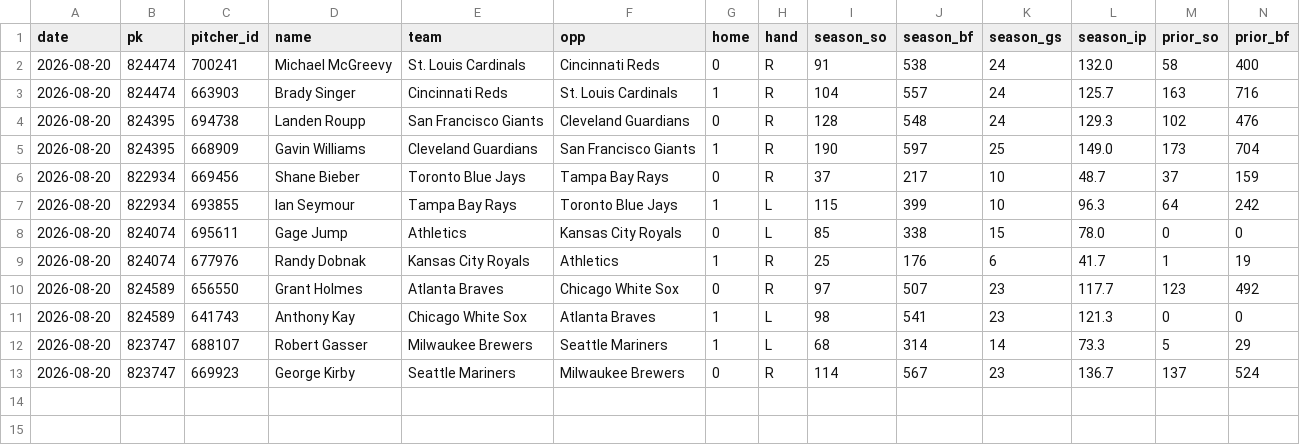
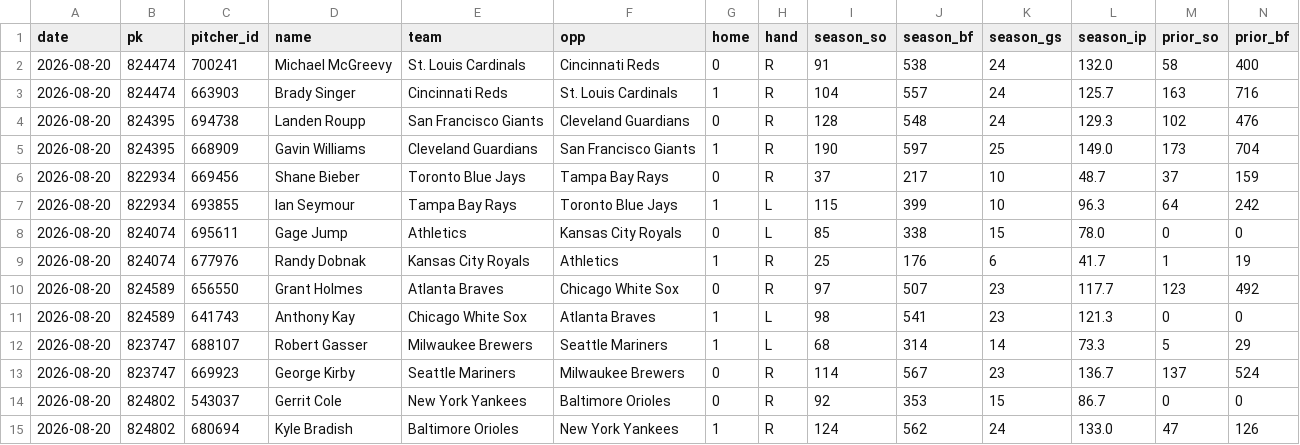
Before and after one commit to myles00price/baseball-model, a CSV file: k_lock_2026-08-20.csv, drawn as a sheet; only a part is shown; rows hold the shown columns only; the diff names each change by its address in the sheet, - before the commit and + after, or states it on an @@ line.

Commit message:
lineup lock update 2026-08-20

```diff
--- a/k_lock_2026-08-20.csv
+++ b/k_lock_2026-08-20.csv
+row 14: 2026-08-20 | 824802 | 543037 | Gerrit Cole | New York Yankees | Baltimore Orioles | 0 | R | 92 | 353 | 15 | 86.7 | 0 | 0
+row 15: 2026-08-20 | 824802 | 680694 | Kyle Bradish | Baltimore Orioles | New York Yankees | 1 | R | 124 | 562 | 24 | 133.0 | 47 | 126
```
Also changed, not shown: picks_2026-08-20.csv, 8 other files.
